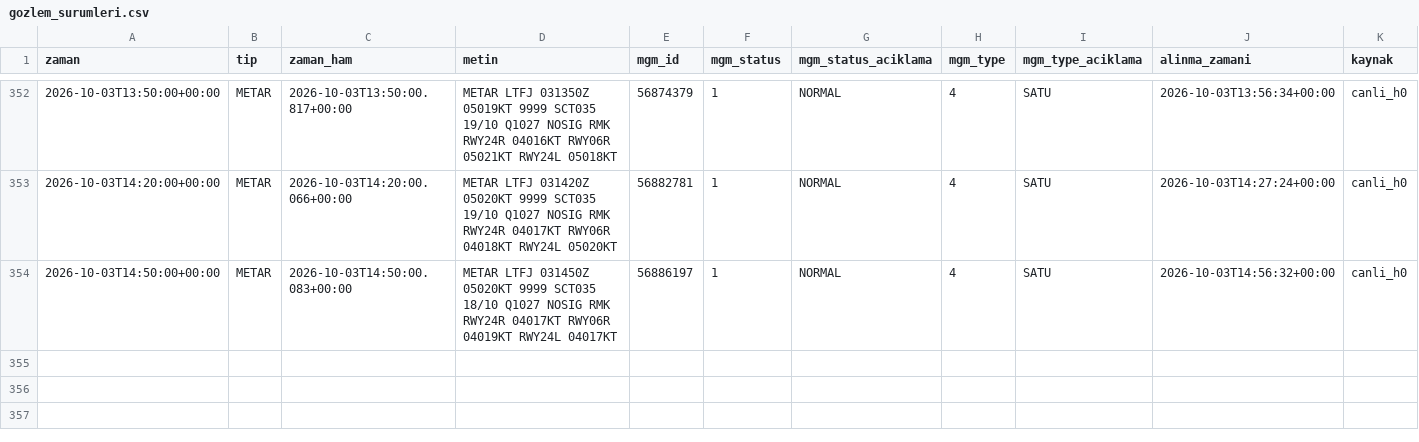
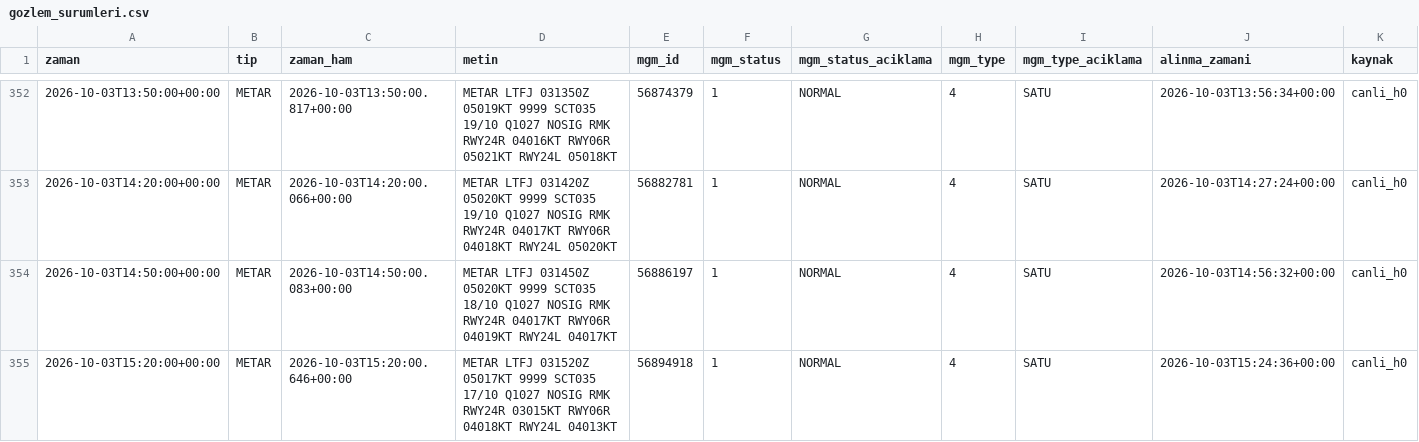
Before and after one commit to atakanoskay1-creator/ltfj-bot, a CSV file: gozlem_surumleri.csv, drawn as a sheet; only a part is shown, gaps mark what is left out.

```diff
--- a/gozlem_surumleri.csv
+++ b/gozlem_surumleri.csv
@@ -354 +354,2 @@ zaman,tip,zaman_ham,metin,mgm_id,mgm_status,mgm_status_aciklama,mgm_type,mgm_typ
 2026-10-03T14:50:00+00:00,METAR,2026-10-03T14:50:00.083+00:00,METAR LTFJ 031450Z 05020KT 9999 SCT035 18/10 Q1027 NOSIG RMK RWY24R 04017KT RWY06R 04019KT RWY24L 04017KT ,56886197,1,NORMAL,4,SATU,2026-10-03T14:56:32+00:00,canli_h0
+2026-10-03T15:20:00+00:00,METAR,2026-10-03T15:20:00.646+00:00,METAR LTFJ 031520Z 05017KT 9999 SCT035 17/10 Q1027 NOSIG RMK RWY24R 03015KT RWY06R 04018KT RWY24L 04013KT ,56894918,1,NORMAL,4,SATU,2026-10-03T15:24:36+00:00,canli_h0
```
Also changed, not shown: gozlem_arsivi.csv, lvo_hazirlik_gunlugu.csv, 7 other files.
